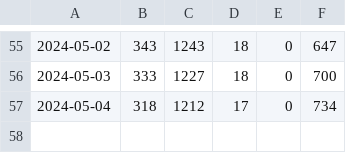
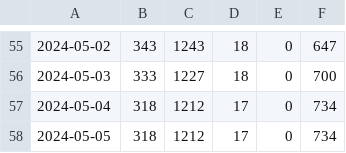
Before and after one commit to notofonts/noto-cjk-varco, a CSV file: scripts/resources/notosanscjksc_evolution_character_glyphs.csv, drawn as a sheet; only a part is shown, gaps mark what is left out.

```diff
--- a/scripts/resources/notosanscjksc_evolution_character_glyphs.csv
+++ b/scripts/resources/notosanscjksc_evolution_character_glyphs.csv
@@ -57 +57,2 @@
 2024-05-04,318,1212,17,0,734
+2024-05-05,318,1212,17,0,734
```
Also changed, not shown: scripts/resources/notoserifcjkjp_evolution_character_glyphs.csv.
